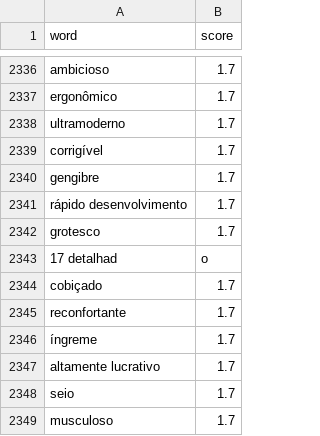
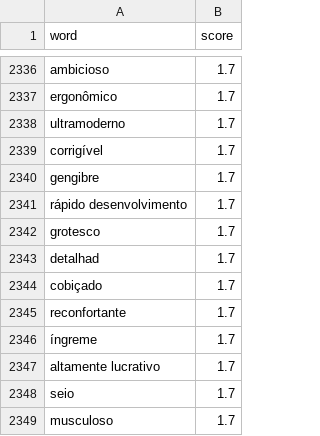
Before and after one commit to obscure-network/sentimental, a CSV file: sentimental/word_list/portuguese.csv, drawn as a sheet; only a part is shown, gaps mark what is left out; removed rows and columns are numbered as before the commit, all else as after; the diff names each change by its address in the sheet, - before the commit and + after, or states it on an @@ line.

Commit message:
Update portuguese.csv

```diff
--- a/sentimental/word_list/portuguese.csv
+++ b/sentimental/word_list/portuguese.csv
-row 2343: 17 detalhad | o
+row 2343: detalhad | 1.7
```
